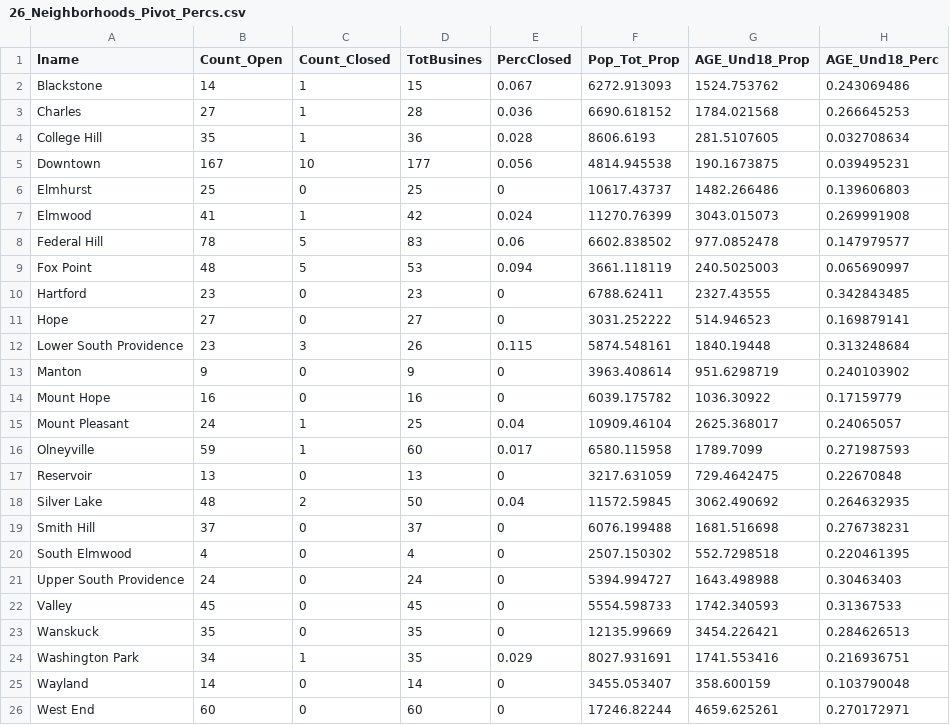
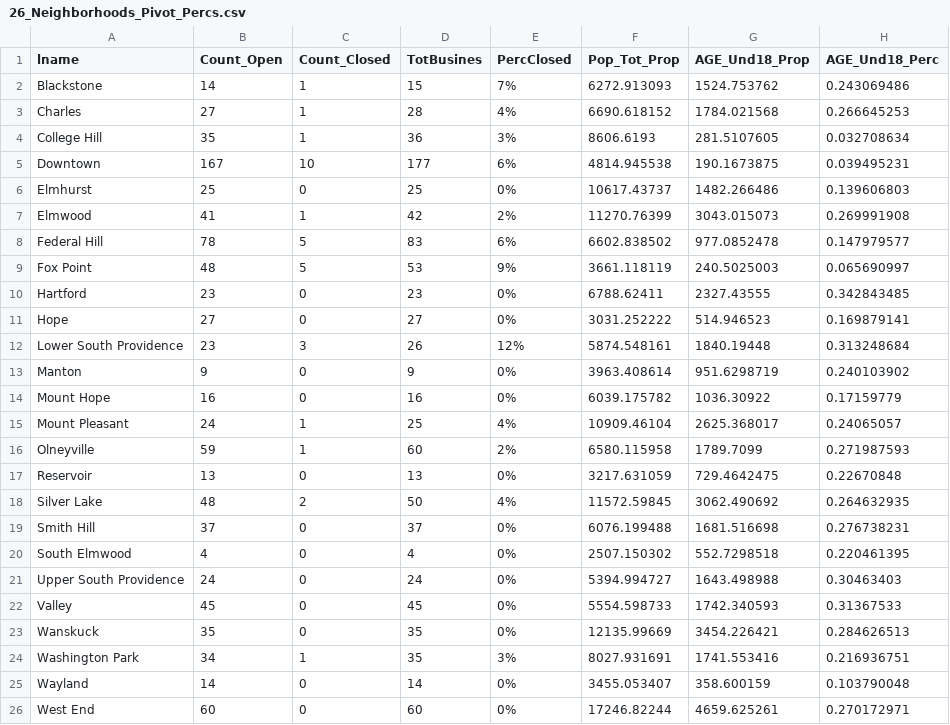
Before and after one commit to PCafferky/PCafferky.github.io, a CSV file: 26_Neighborhoods_Pivot_Percs.csv, drawn as a sheet; only a part is shown; the diff names each change by its address in the sheet, - before the commit and + after, or states it on an @@ line.

Commit message:
Add files via upload

```diff
--- a/26_Neighborhoods_Pivot_Percs.csv
+++ b/26_Neighborhoods_Pivot_Percs.csv
-E2 (PercClosed): 0.067
+E2 (PercClosed): 7%
-E3 (PercClosed): 0.036
+E3 (PercClosed): 4%
-E4 (PercClosed): 0.028
+E4 (PercClosed): 3%
-E5 (PercClosed): 0.056
+E5 (PercClosed): 6%
-E6 (PercClosed): 0
+E6 (PercClosed): 0%
-E7 (PercClosed): 0.024
+E7 (PercClosed): 2%
-E8 (PercClosed): 0.06
+E8 (PercClosed): 6%
-E9 (PercClosed): 0.094
+E9 (PercClosed): 9%
-E10:E11 (PercClosed): 0
+E10:E11 (PercClosed): 0%
-E12 (PercClosed): 0.115
+E12 (PercClosed): 12%
-E13:E14 (PercClosed): 0
+E13:E14 (PercClosed): 0%
-E15 (PercClosed): 0.04
+E15 (PercClosed): 4%
-E16 (PercClosed): 0.017
+E16 (PercClosed): 2%
-E17 (PercClosed): 0
+E17 (PercClosed): 0%
-E18 (PercClosed): 0.04
+E18 (PercClosed): 4%
-E19:E23 (PercClosed): 0
+E19:E23 (PercClosed): 0%
-E24 (PercClosed): 0.029
+E24 (PercClosed): 3%
-E25:E26 (PercClosed): 0
+E25:E26 (PercClosed): 0%
```
